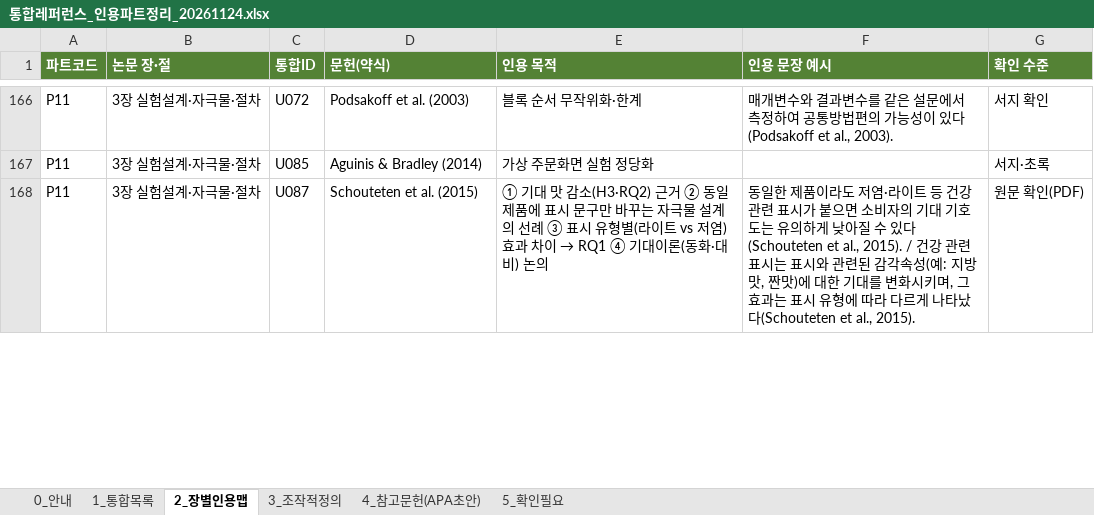
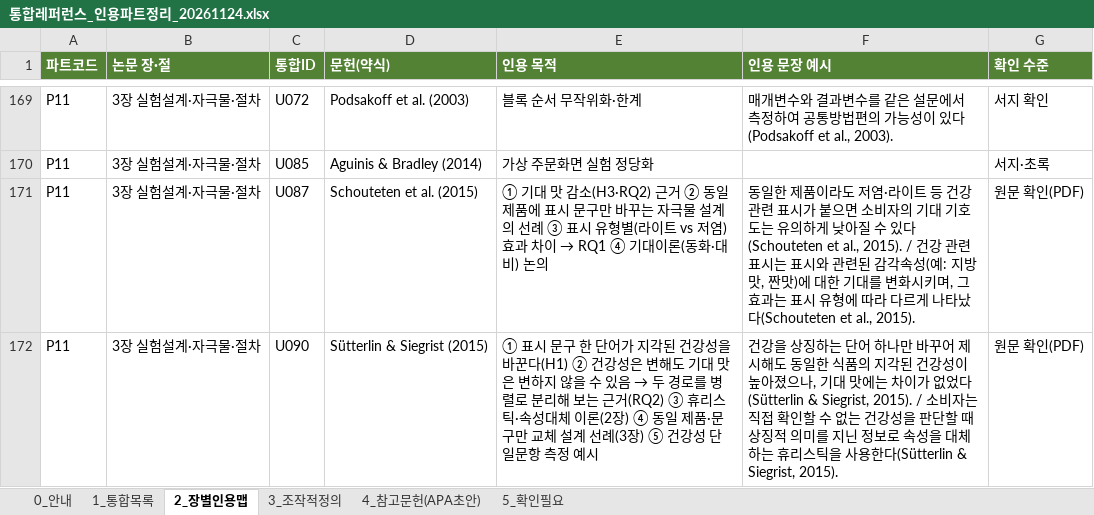
Before and after one commit to sheissuok-max/myGrowconApplication, an Excel workbook: references/통합레퍼런스_인용파트정리_20261124.xlsx, sheet 2_장별인용맵, drawn as a sheet; only a part is shown, gaps mark what is left out; values as stored, in another font and other column widths than the file's, no borders; the diff covers the shown part only; the diff names each change by its address in the sheet, - before the commit and + after, or states it on an @@ line.

```diff
--- a/references/통합레퍼런스_인용파트정리_20261124.xlsx (sheet 2_장별인용맵)
+++ b/references/통합레퍼런스_인용파트정리_20261124.xlsx (sheet 2_장별인용맵)
+row 172: P11 | 3장 실험설계·자극물·절차 | U090 | Sütterlin & Siegrist (2015) | ① 표시 문구 한 단어가 지각된 건강성을 바꾼다(H1) ② 건강성은 변해도 기대 맛은 변하지 않을 수 있음 → 두 경로를 병렬로 분리해 보는 근거(RQ2) ③ 휴리스틱·속성대체 이론(2장) ④ 동일 제품·문구만 교체 설계 선례(3장) ⑤ 건강성 단일문항 측정 예시 | 건강을 상징하는 단어 하나만 바꾸어 제시해도 동일한 식품의 지각된 건강성이 높아졌으나, 기대 맛에는 차이가 없었다(Sütterlin & Siegrist, 2015). / 소비자는 직접 확인할 수 없는 건강성을 판단할 때 상징적 의미를 지닌 정보로 속성을 대체하는 휴리스틱을 사용한다(Sütterlin & Siegrist, 2015). | 원문 확인(PDF)
```
Also changed, not shown: 4 added rows and 28 edited cells elsewhere in this sheet, sheet 1_통합목록, sheet 4_참고문헌(APA초안), sheet 5_확인필요.
